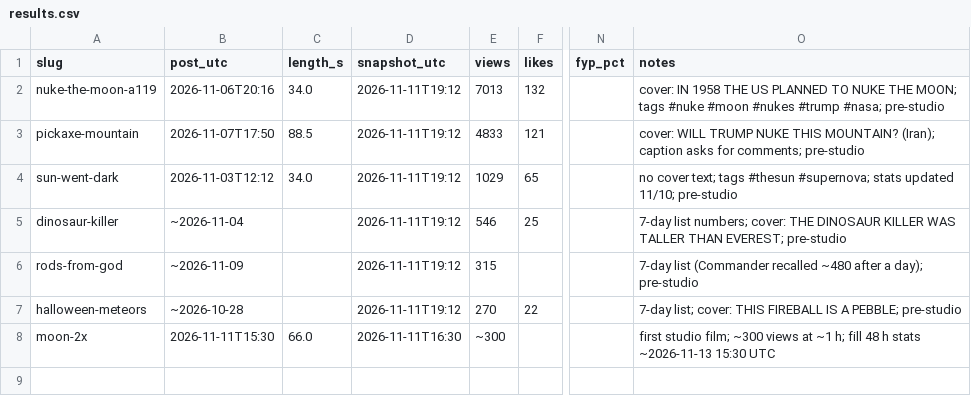
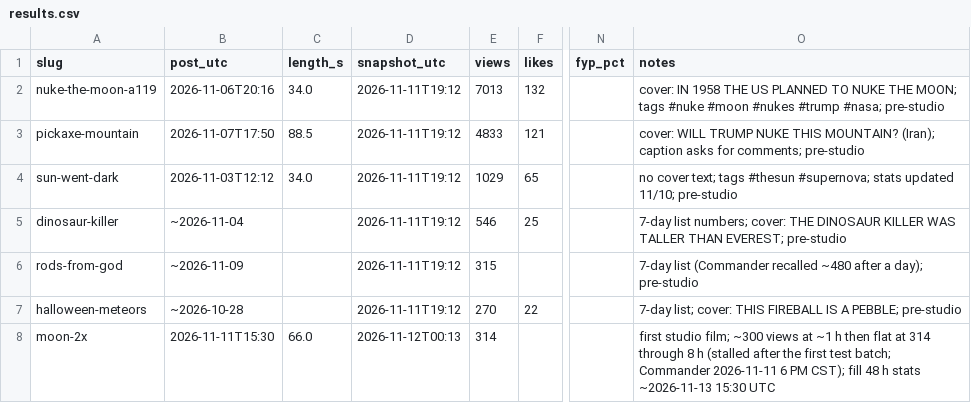
Before and after one commit to loudermilkeli11-dot/tiktokvideosdrawnspace, a CSV file: channel/results.csv, drawn as a sheet; only a part is shown, gaps mark what is left out; the diff names each change by its address in the sheet, - before the commit and + after, or states it on an @@ line.

```diff
--- a/channel/results.csv
+++ b/channel/results.csv
-D8 (snapshot_utc): 2026-11-11T16:30
+D8 (snapshot_utc): 2026-11-12T00:13
-E8 (views): ~300
+E8 (views): 314
-O8 (notes): …at ~1 h; fill 48…
+O8 (notes): …at ~1 h then flat at 314 through 8 h (stalled after the first test batch; Commander 2026-11-11 6 PM CST); fill 48…
```
